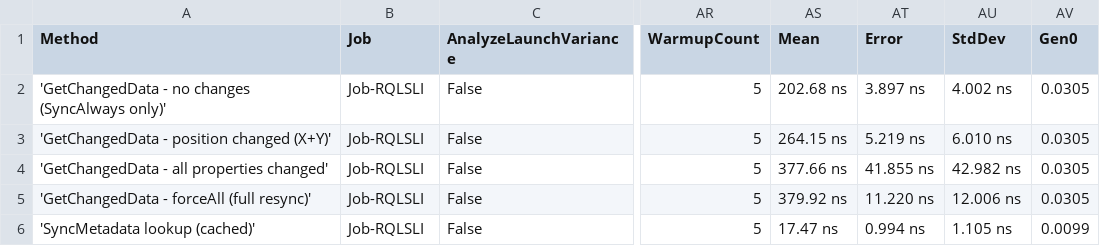
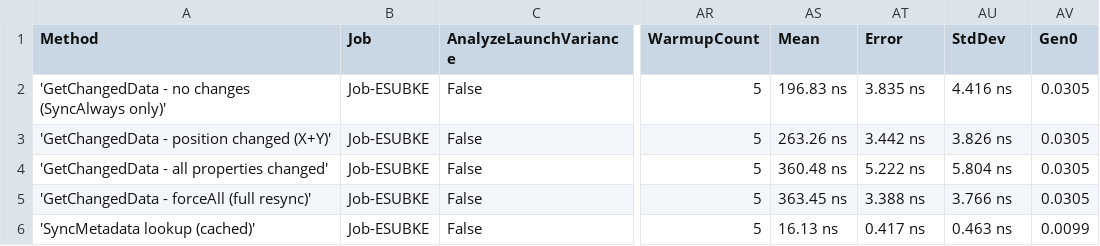
Before and after one commit to Vulcaine/Altruist, a CSV file: Benchmarks/BenchmarkDotNet.Artifacts/results/Altruist.Benchmarks.SyncBenchmarks-report.csv, drawn as a sheet; only a part is shown, gaps mark what is left out; the diff names each change by its address in the sheet, - before the commit and + after, or states it on an @@ line.

```diff
--- a/Benchmarks/BenchmarkDotNet.Artifacts/results/Altruist.Benchmarks.SyncBenchmarks-report.csv
+++ b/Benchmarks/BenchmarkDotNet.Artifacts/results/Altruist.Benchmarks.SyncBenchmarks-report.csv
-B2:B6 (Job): Job-RQLSLI
+B2:B6 (Job): Job-ESUBKE
-AS2 (Mean): 202.68 ns
+AS2 (Mean): 196.83 ns
-AT2 (Error): 3.897 ns
+AT2 (Error): 3.835 ns
-AU2 (StdDev): 4.002 ns
+AU2 (StdDev): 4.416 ns
-AS3 (Mean): 264.15 ns
+AS3 (Mean): 263.26 ns
-AT3 (Error): 5.219 ns
+AT3 (Error): 3.442 ns
-AU3 (StdDev): 6.010 ns
+AU3 (StdDev): 3.826 ns
-AS4 (Mean): 377.66 ns
+AS4 (Mean): 360.48 ns
-AT4 (Error): 41.855 ns
+AT4 (Error): 5.222 ns
-AU4 (StdDev): 42.982 ns
+AU4 (StdDev): 5.804 ns
-AS5 (Mean): 379.92 ns
+AS5 (Mean): 363.45 ns
-AT5 (Error): 11.220 ns
+AT5 (Error): 3.388 ns
-AU5 (StdDev): 12.006 ns
+AU5 (StdDev): 3.766 ns
-AS6 (Mean): 17.47 ns
+AS6 (Mean): 16.13 ns
-AT6 (Error): 0.994 ns
+AT6 (Error): 0.417 ns
-AU6 (StdDev): 1.105 ns
+AU6 (StdDev): 0.463 ns
```
Also changed, not shown: Benchmarks/BenchmarkDotNet.Artifacts/results/Altruist.Benchmarks.CombatBenchmarks-report.csv, 5 other files.
